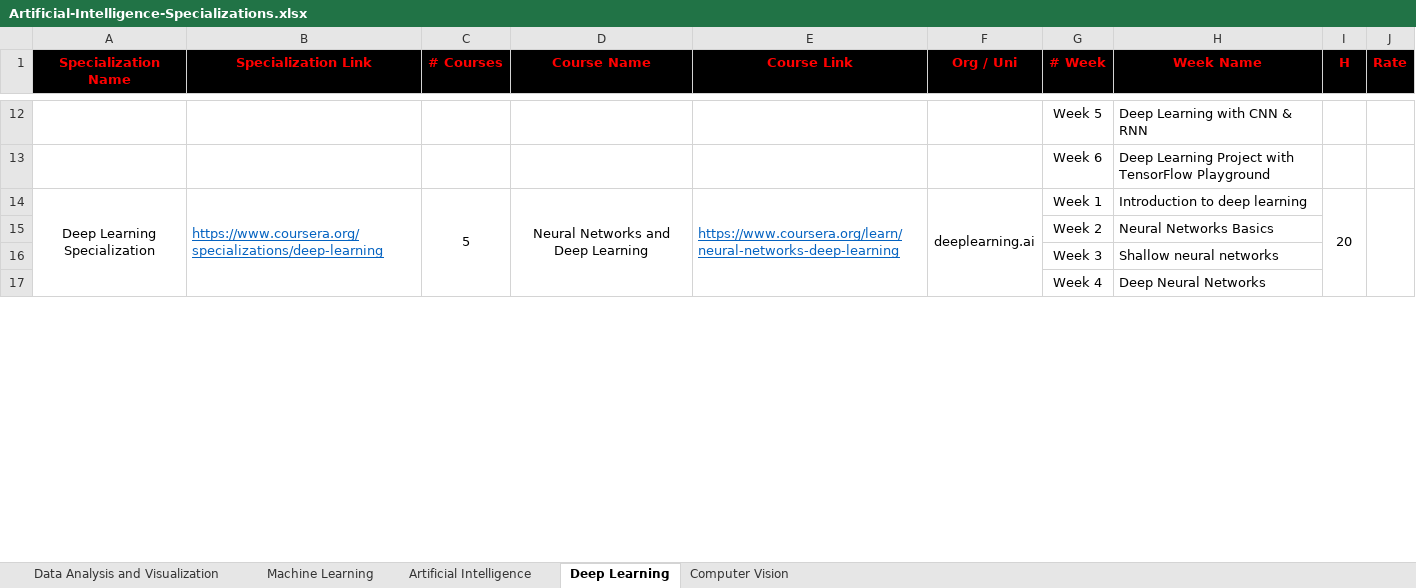
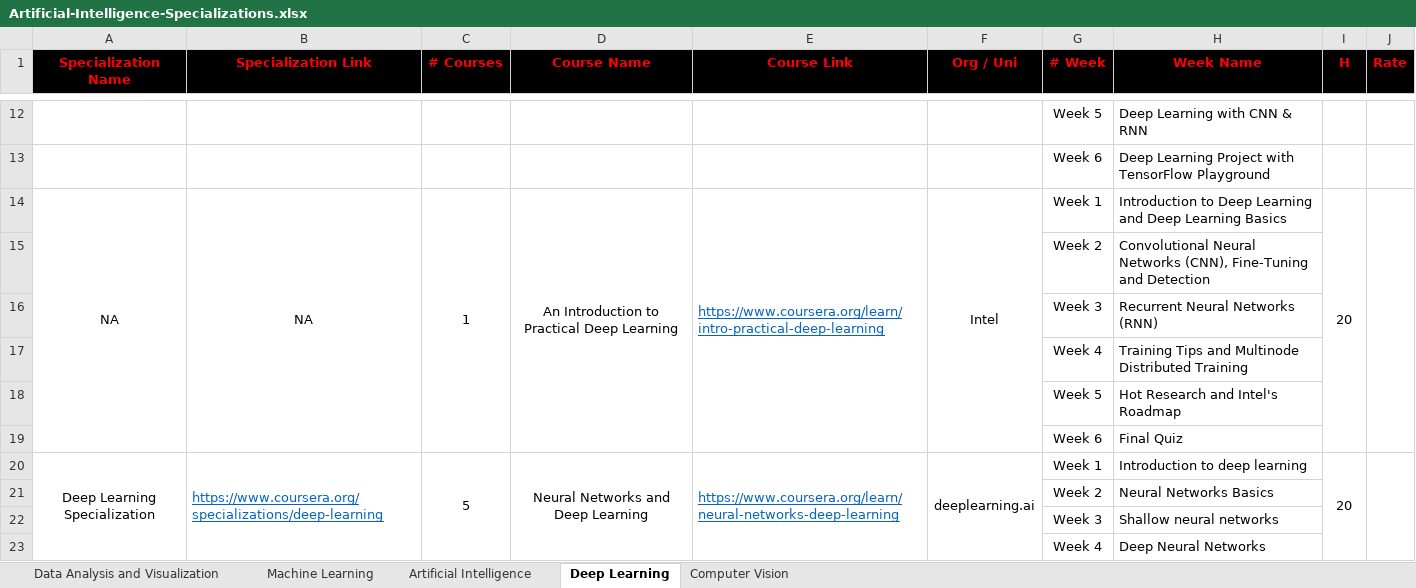
Before and after one commit to cs-MohamedAyman/eLearning-Platforms, an Excel workbook: Artificial-Intelligence-Specializations/Artificial-Intelligence-Specializations.xlsx, sheet Deep Learning, drawn as a sheet; only a part is shown, gaps mark what is left out; values as stored, in another font and other column widths than the file's, no borders; the diff names each change by its address in the sheet, - before the commit and + after, or states it on an @@ line.

```diff
--- a/Artificial-Intelligence-Specializations/Artificial-Intelligence-Specializations.xlsx (sheet Deep Learning)
+++ b/Artificial-Intelligence-Specializations/Artificial-Intelligence-Specializations.xlsx (sheet Deep Learning)
+row 14: NA | NA | 1 | An Introduction to Practical Deep Learning | https://www.coursera.org/learn/intro-practical-deep-learning | Intel | Week 1 | Introduction to Deep Learning and Deep Learning Basics | 20
+row 15:  |  |  |  |  |  | Week 2 | Convolutional Neural Networks (CNN), Fine-Tuning and Detection
+row 16:  |  |  |  |  |  | Week 3 | Recurrent Neural Networks (RNN)
+row 17:  |  |  |  |  |  | Week 4 | Training Tips and Multinode Distributed Training
+row 18:  |  |  |  |  |  | Week 5 | Hot Research and Intel's Roadmap
+row 19:  |  |  |  |  |  | Week 6 | Final Quiz
```
Also changed, not shown: Software-Engineering-Specializations/Software-Engineering-Specializations.xlsx, 5 other files.
